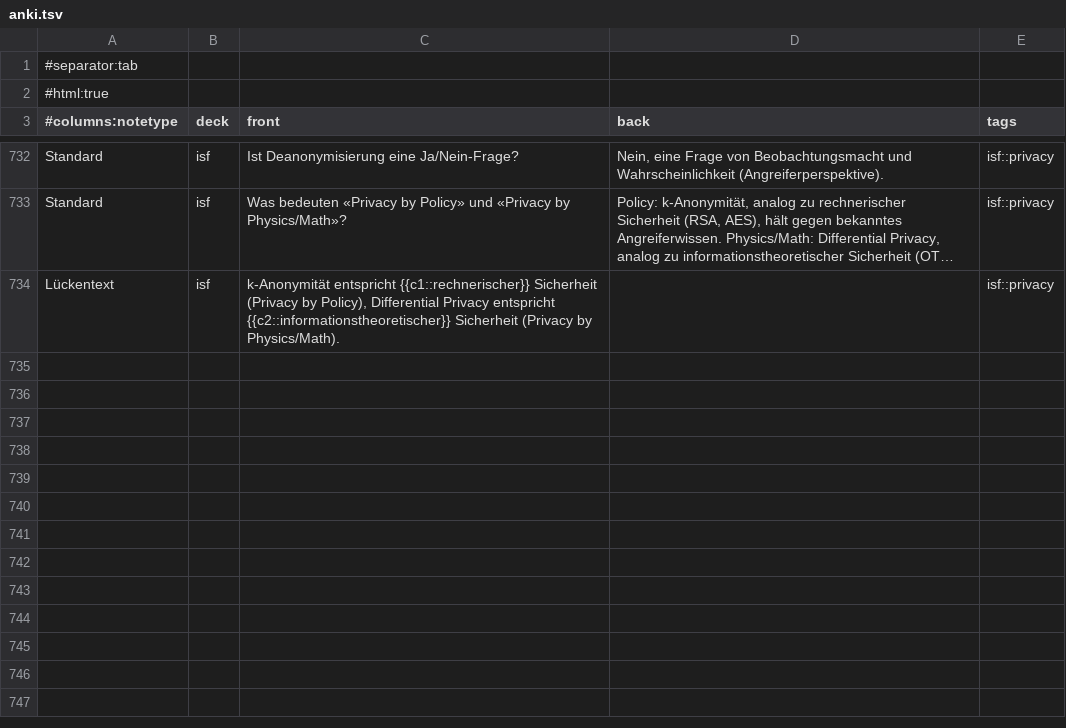
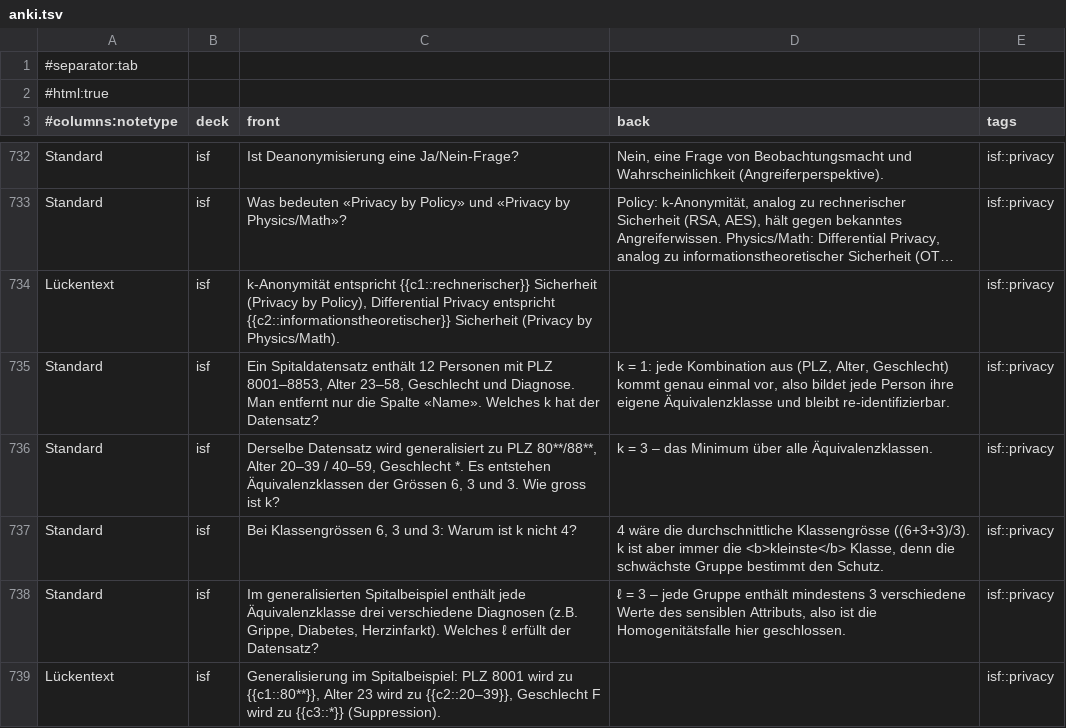
Before and after one commit to thompsonDevs/cheatsheets-compsci-hslu, a TSV file: src/isf/anki.tsv, drawn as a sheet; only a part is shown, gaps mark what is left out; long unchanged cells end in …; the diff names each change by its address in the sheet, - before the commit and + after, or states it on an @@ line.

```diff
--- a/src/isf/anki.tsv
+++ b/src/isf/anki.tsv
+row 735: Standard | isf | Ein Spitaldatensatz enthält 12 Personen mit PLZ 8001–8853, Alter 23–58, Geschlecht und Diagnose. Man entfernt nur die Spalte «Name». Welches k hat der Datensatz? | k = 1: jede Kombination aus (PLZ, Alter, Geschlecht) kommt genau einmal vor, also bildet jede Person ihre eigene Äquivalenzklasse und bleibt re-identifizierbar. | isf::privacy
+row 736: Standard | isf | Derselbe Datensatz wird generalisiert zu PLZ 80**/88**, Alter 20–39 / 40–59, Geschlecht *. Es entstehen Äquivalenzklassen der Grössen 6, 3 und 3. Wie gross ist k? | k = 3 – das Minimum über alle Äquivalenzklassen. | isf::privacy
+row 737: Standard | isf | Bei Klassengrössen 6, 3 und 3: Warum ist k nicht 4? | 4 wäre die durchschnittliche Klassengrösse ((6+3+3)/3). k ist aber immer die <b>kleinste</b> Klasse, denn die schwächste Gruppe bestimmt den Schutz. | isf::privacy
+row 738: Standard | isf | Im generalisierten Spitalbeispiel enthält jede Äquivalenzklasse drei verschiedene Diagnosen (z.B. Grippe, Diabetes, Herzinfarkt). Welches ℓ erfüllt der Datensatz? | ℓ = 3 – jede Gruppe enthält mindestens 3 verschiedene Werte des sensiblen Attributs, also ist die Homogenitätsfalle hier geschlossen. | isf::privacy
+row 739: Lückentext | isf | Generalisierung im Spitalbeispiel: PLZ 8001 wird zu {{c1::80**}}, Alter 23 wird zu {{c2::20–39}}, Geschlecht F wird zu {{c3::*}} (Suppression). |  | isf::privacy
```
